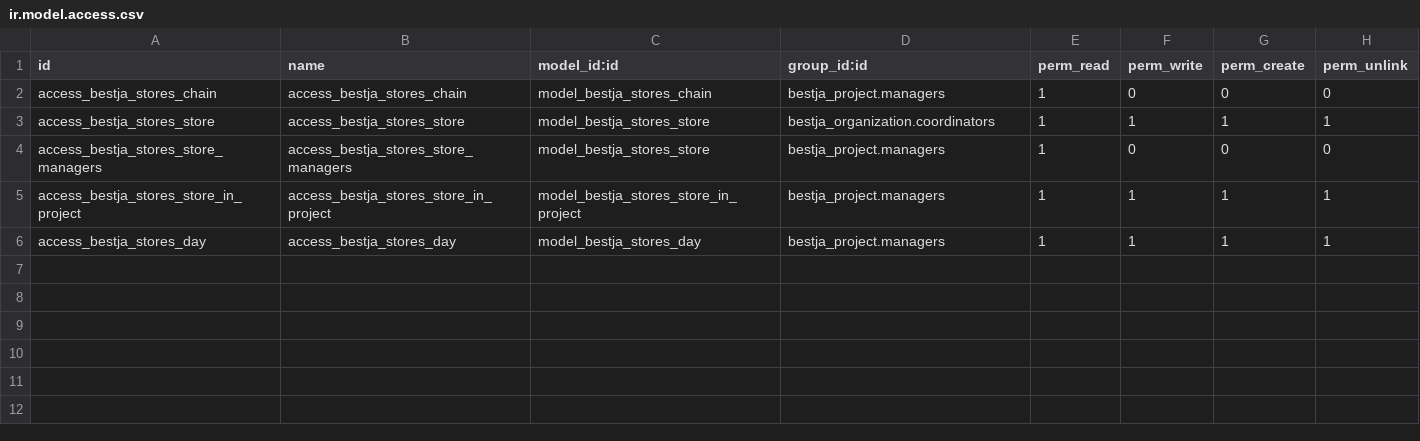
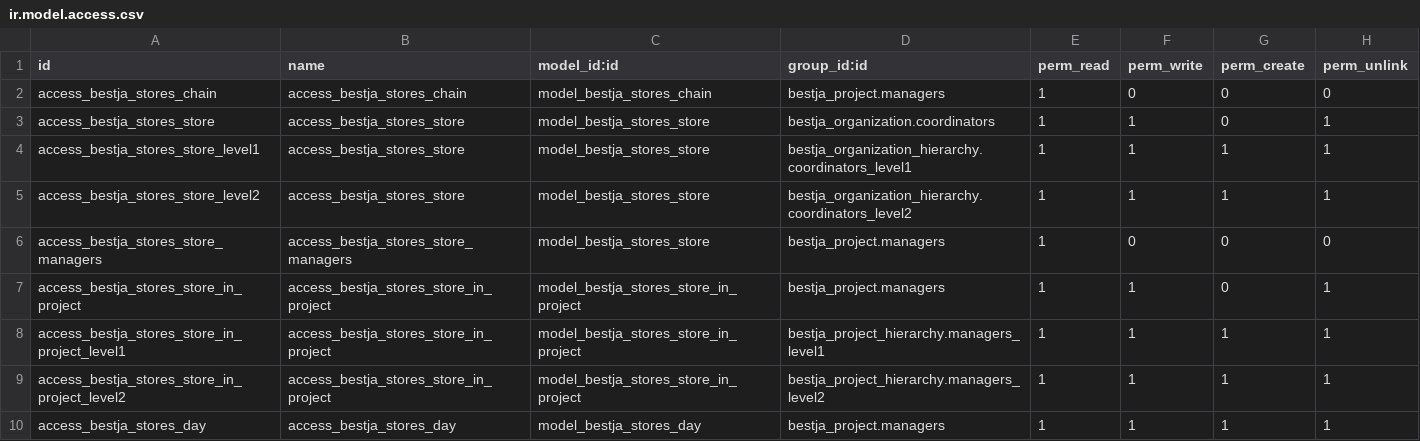
Before and after one commit to EE/bestja, a CSV file: addons/bestja_stores/security/ir.model.access.csv, drawn as a sheet.

Commit message:
Project stores moderation

```diff
--- a/addons/bestja_stores/security/ir.model.access.csv
+++ b/addons/bestja_stores/security/ir.model.access.csv
@@ -2,5 +2,9 @@ id,name,model_id:id,group_id:id,perm_read,perm_write,perm_create,perm_unlink
 access_bestja_stores_chain,access_bestja_stores_chain,model_bestja_stores_chain,bestja_project.managers,1,0,0,0
-access_bestja_stores_store,access_bestja_stores_store,model_bestja_stores_store,bestja_organization.coordinators,1,1,1,1
+access_bestja_stores_store,access_bestja_stores_store,model_bestja_stores_store,bestja_organization.coordinators,1,1,0,1
+access_bestja_stores_store_level1,access_bestja_stores_store,model_bestja_stores_store,bestja_organization_hierarchy.coordinators_level1,1,1,1,1
+access_bestja_stores_store_level2,access_bestja_stores_store,model_bestja_stores_store,bestja_organization_hierarchy.coordinators_level2,1,1,1,1
 access_bestja_stores_store_managers,access_bestja_stores_store_managers,model_bestja_stores_store,bestja_project.managers,1,0,0,0
-access_bestja_stores_store_in_project,access_bestja_stores_store_in_project,model_bestja_stores_store_in_project,bestja_project.managers,1,1,1,1
+access_bestja_stores_store_in_project,access_bestja_stores_store_in_project,model_bestja_stores_store_in_project,bestja_project.managers,1,1,0,1
+access_bestja_stores_store_in_project_level1,access_bestja_stores_store_in_project,model_bestja_stores_store_in_project,bestja_project_hierarchy.managers_level1,1,1,1,1
+access_bestja_stores_store_in_project_level2,access_bestja_stores_store_in_project,model_bestja_stores_store_in_project,bestja_project_hierarchy.managers_level2,1,1,1,1
 access_bestja_stores_day,access_bestja_stores_day,model_bestja_stores_day,bestja_project.managers,1,1,1,1
```
Also changed, not shown: 6 other files.
